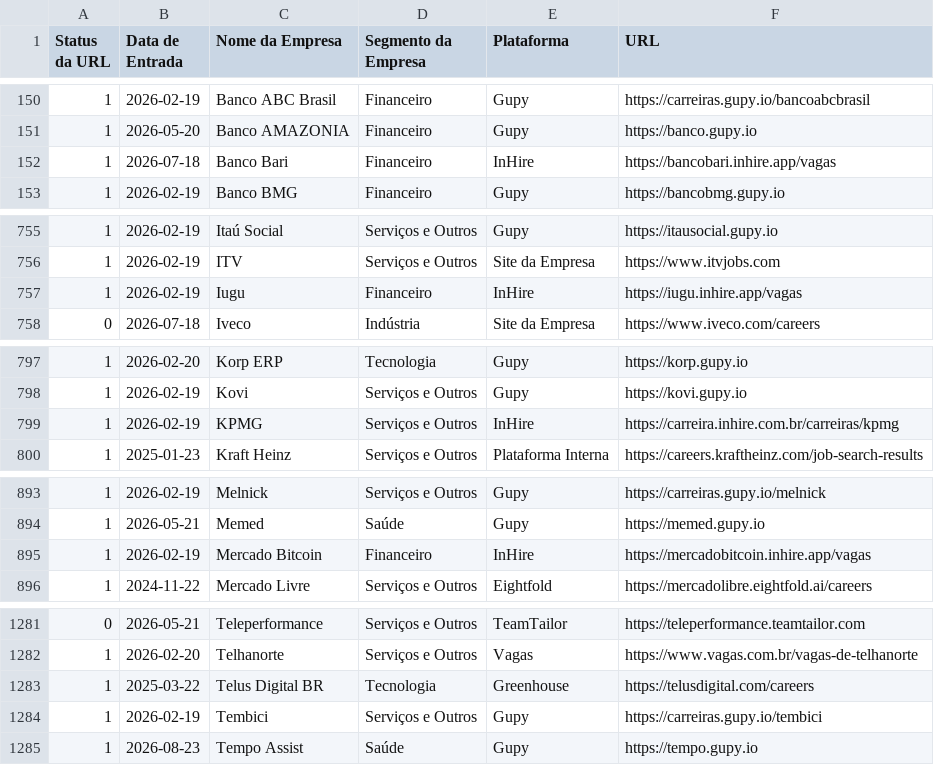
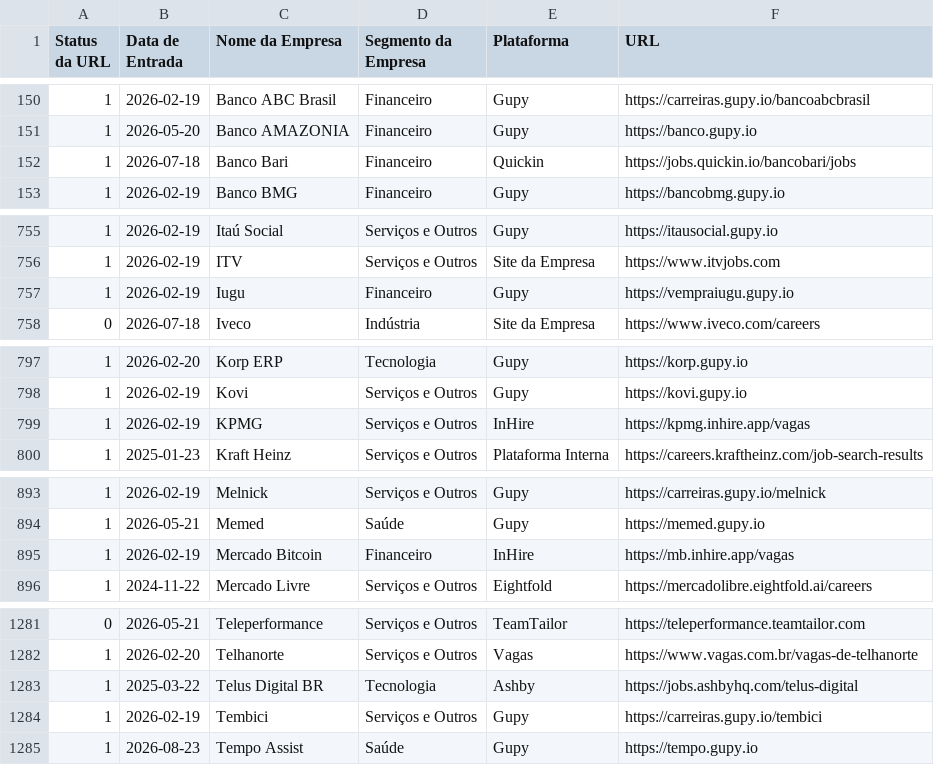
Before and after one commit to eualannascimento/list-work-with-us, a CSV file: src/data/input/list.csv, drawn as a sheet; only a part is shown, gaps mark what is left out; the diff covers the shown part only.

```diff
--- a/src/data/input/list.csv
+++ b/src/data/input/list.csv
@@ -151,3 +151,3 @@ Status da URL,Data de Entrada,Nome da Empresa,Segmento da Empresa,Plataforma,URL
 1,2026-05-20,Banco AMAZONIA,Financeiro,Gupy,https://banco.gupy.io
-1,2026-07-18,Banco Bari,Financeiro,InHire,https://bancobari.inhire.app/vagas
+1,2026-07-18,Banco Bari,Financeiro,Quickin,https://jobs.quickin.io/bancobari/jobs
 1,2026-02-19,Banco BMG,Financeiro,Gupy,https://bancobmg.gupy.io
@@ -756,3 +756,3 @@ Status da URL,Data de Entrada,Nome da Empresa,Segmento da Empresa,Plataforma,URL
 1,2026-02-19,ITV,Serviços e Outros,Site da Empresa,https://www.itvjobs.com
-1,2026-02-19,Iugu,Financeiro,InHire,https://iugu.inhire.app/vagas
+1,2026-02-19,Iugu,Financeiro,Gupy,https://vempraiugu.gupy.io
 0,2026-07-18,Iveco,Indústria,Site da Empresa,https://www.iveco.com/careers
@@ -798,3 +798,3 @@ Status da URL,Data de Entrada,Nome da Empresa,Segmento da Empresa,Plataforma,URL
 1,2026-02-19,Kovi,Serviços e Outros,Gupy,https://kovi.gupy.io
-1,2026-02-19,KPMG,Serviços e Outros,InHire,https://carreira.inhire.com.br/carreiras/kpmg
+1,2026-02-19,KPMG,Serviços e Outros,InHire,https://kpmg.inhire.app/vagas
 1,2025-01-23,Kraft Heinz,Serviços e Outros,Plataforma Interna,https://careers.kraftheinz.com/job-search-results
@@ -894,3 +894,3 @@ Status da URL,Data de Entrada,Nome da Empresa,Segmento da Empresa,Plataforma,URL
 1,2026-05-21,Memed,Saúde,Gupy,https://memed.gupy.io
-1,2026-02-19,Mercado Bitcoin,Financeiro,InHire,https://mercadobitcoin.inhire.app/vagas
+1,2026-02-19,Mercado Bitcoin,Financeiro,InHire,https://mb.inhire.app/vagas
 1,2024-11-22,Mercado Livre,Serviços e Outros,Eightfold,https://mercadolibre.eightfold.ai/careers
@@ -1282,3 +1282,3 @@ Status da URL,Data de Entrada,Nome da Empresa,Segmento da Empresa,Plataforma,URL
 1,2026-02-20,Telhanorte,Serviços e Outros,Vagas,https://www.vagas.com.br/vagas-de-telhanorte
-1,2025-03-22,Telus Digital BR,Tecnologia,Greenhouse,https://telusdigital.com/careers
+1,2025-03-22,Telus Digital BR,Tecnologia,Ashby,https://jobs.ashbyhq.com/telus-digital
 1,2026-02-19,Tembici,Serviços e Outros,Gupy,https://carreiras.gupy.io/tembici
```
Also changed, not shown: 3 edited cells elsewhere in this file.
